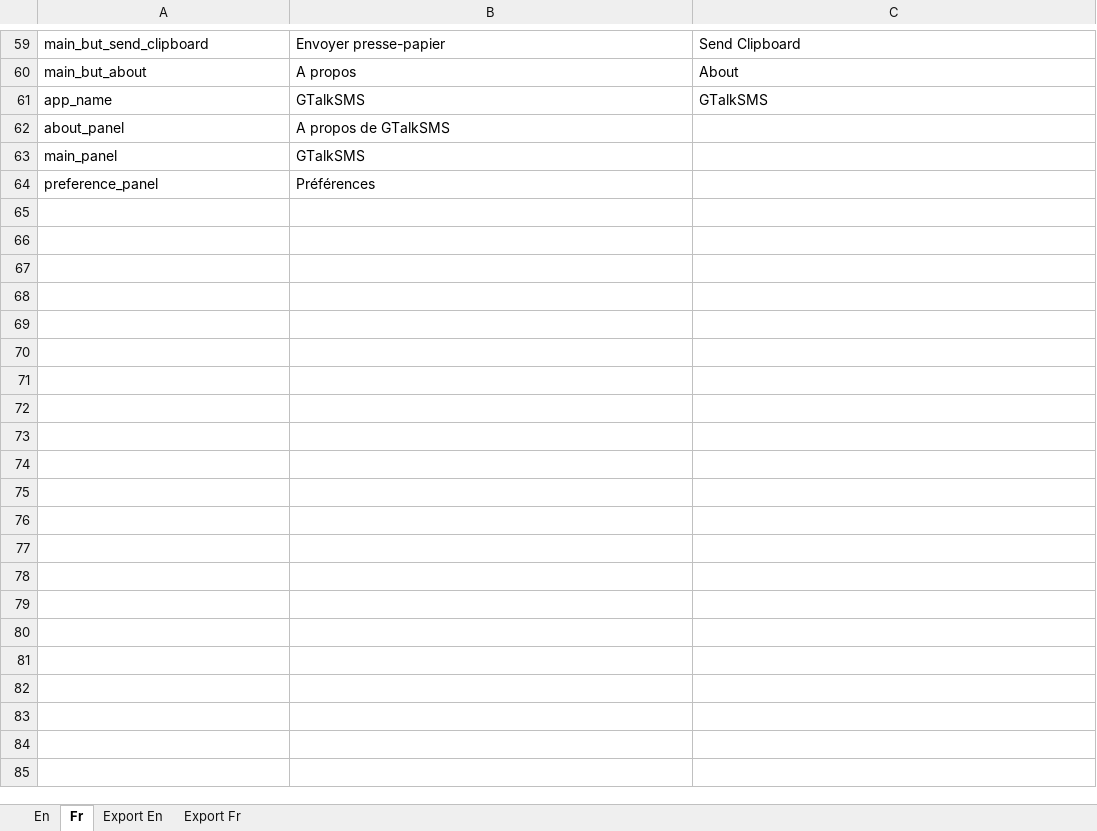
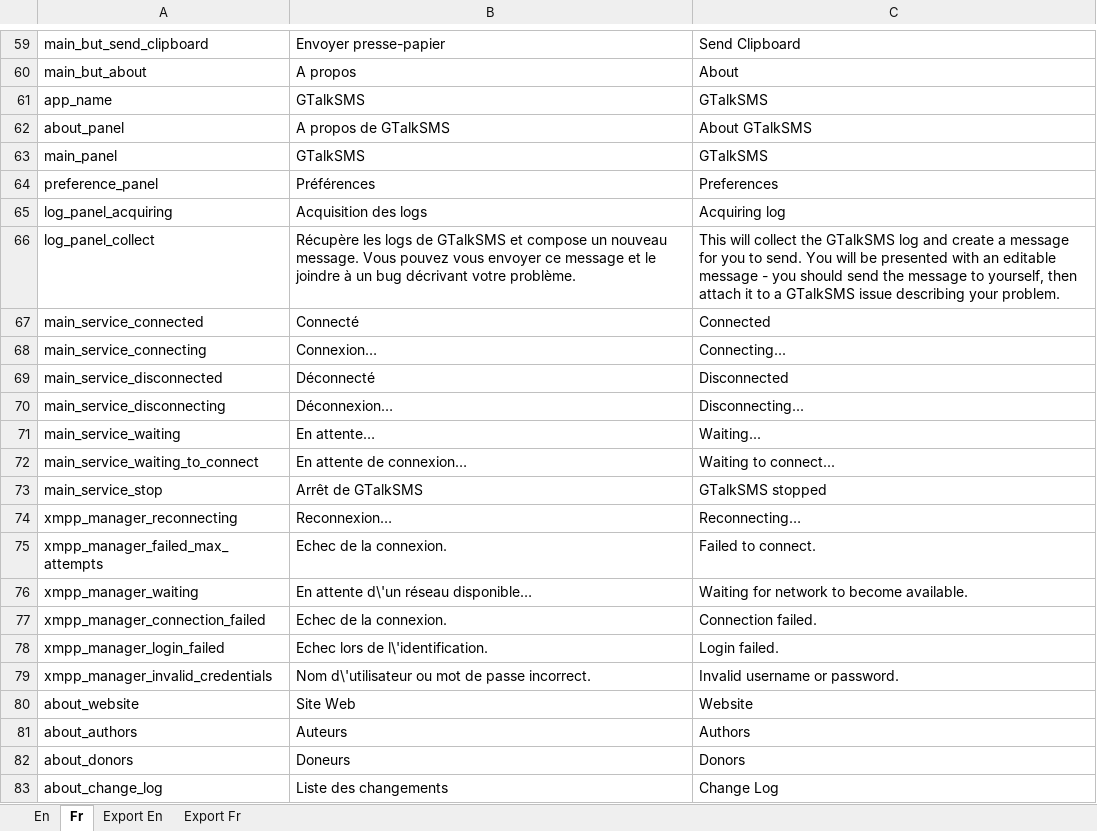
Before and after one commit to Yakoo63/gtalksms, an Excel workbook: Translations.xlsx, sheet Fr, drawn as a sheet; only a part is shown, gaps mark what is left out; values as stored, in another font and other column widths than the file's, no borders; the diff names each change by its address in the sheet, - before the commit and + after, or states it on an @@ line.

Commit message:
Continue internationalization Add log collector feature from Mark

```diff
--- a/Translations.xlsx (sheet Fr)
+++ b/Translations.xlsx (sheet Fr)
-C62: (empty)
+C62: About GTalkSMS
-C63: (empty)
+C63: GTalkSMS
-C64: (empty)
+C64: Preferences
+row 65: log_panel_acquiring | Acquisition des logs | Acquiring log
+row 66: log_panel_collect | Récupère les logs de GTalkSMS et compose un nouveau message. Vous pouvez vous envoyer ce message et le joindre à un bug décrivant votre problème. | This will collect the GTalkSMS log and create a message for you to send. You will be presented with an editable message - you should send the message to yourself, then attach it to a GTalkSMS issue describing your problem.
+row 67: main_service_connected | Connecté | Connected
+row 68: main_service_connecting | Connexion… | Connecting...
+row 69: main_service_disconnected | Déconnecté | Disconnected
+row 70: main_service_disconnecting | Déconnexion… | Disconnecting...
+row 71: main_service_waiting | En attente… | Waiting...
+row 72: main_service_waiting_to_connect | En attente de connexion… | Waiting to connect...
+row 73: main_service_stop | Arrêt de GTalkSMS | GTalkSMS stopped
+row 74: xmpp_manager_reconnecting | Reconnexion… | Reconnecting…
+row 75: xmpp_manager_failed_max_attempts | Echec de la connexion. | Failed to connect.
+row 76: xmpp_manager_waiting | En attente d\'un réseau disponible… | Waiting for network to become available.
+row 77: xmpp_manager_connection_failed | Echec de la connexion. | Connection failed.
+row 78: xmpp_manager_login_failed | Echec lors de l\'identification. | Login failed.
+row 79: xmpp_manager_invalid_credentials | Nom d\'utilisateur ou mot de passe incorrect. | Invalid username or password.
+row 80: about_website | Site Web | Website
+row 81: about_authors | Auteurs | Authors
+row 82: about_donors | Doneurs | Donors
+row 83: about_change_log | Liste des changements | Change Log
```
Also changed, not shown: sheet Export Fr, sheet Export En, sheet En, formulas that keep their value, 8 other files.
